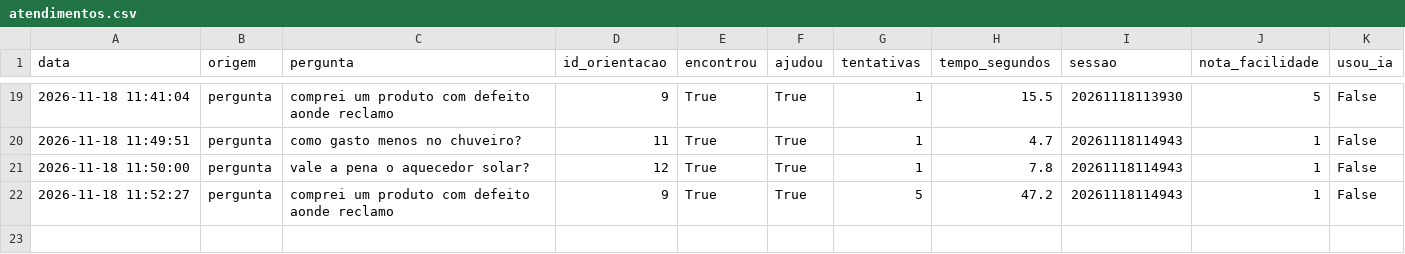
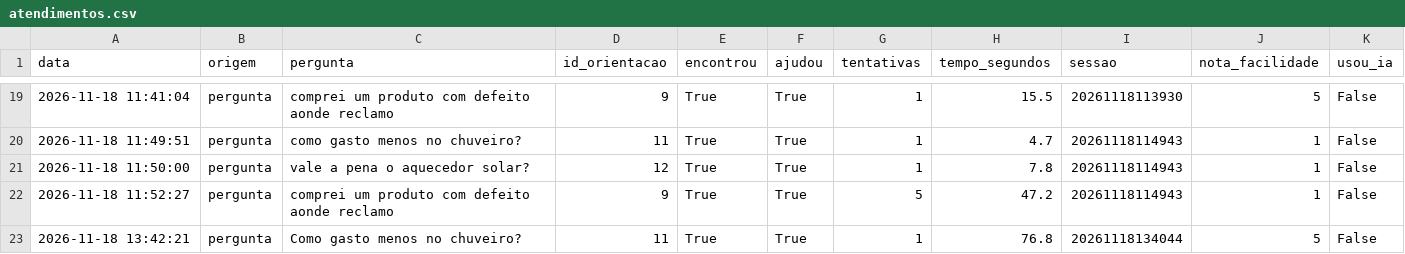
Before and after one commit to victorgalvao7/GS-2-2026, a CSV file: Pensamento Computacional e Automação com Python/data/atendimentos.csv, drawn as a sheet; only a part is shown, gaps mark what is left out.

```diff
--- a/Pensamento Computacional e Automação com Python/data/atendimentos.csv
+++ b/Pensamento Computacional e Automação com Python/data/atendimentos.csv
@@ -22 +22,2 @@ data,origem,pergunta,id_orientacao,encontrou,ajudou,tentativas,tempo_segundos,se
 2026-11-18 11:52:27,pergunta,comprei um produto com defeito aonde reclamo,9,True,True,5,47.2,20261118114943,1,False
+2026-11-18 13:42:21,pergunta,Como gasto menos no chuveiro?,11,True,True,1,76.8,20261118134044,5,False
```
Also changed, not shown: 2 other files.
